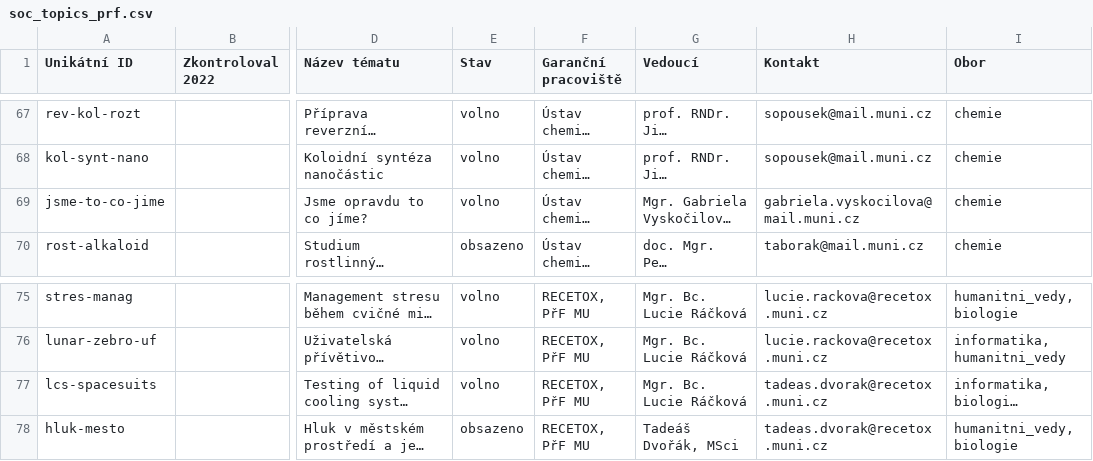
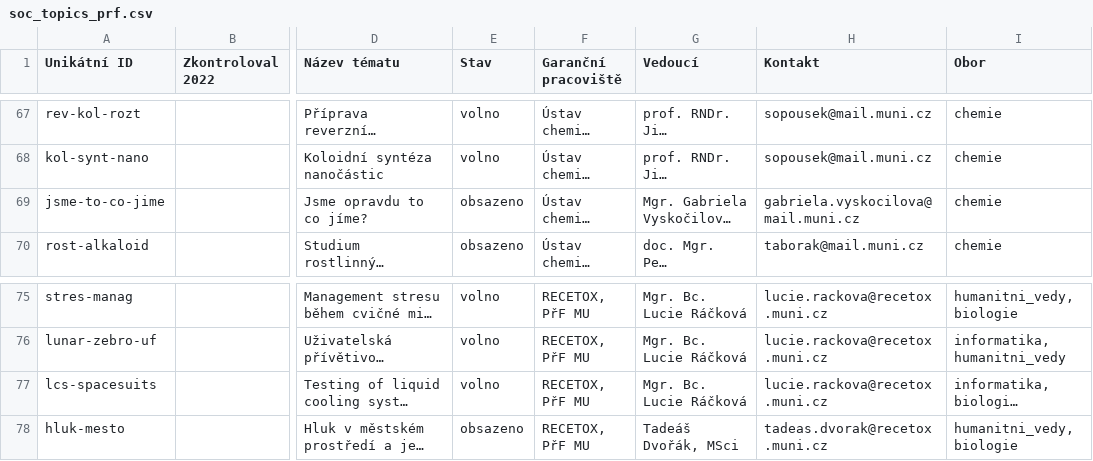
Before and after one commit to zverinec/prostredoskolaky-web, a CSV file: data/soc_topics_prf.csv, drawn as a sheet; only a part is shown, gaps mark what is left out; long unchanged cells end in …; the diff names each change by its address in the sheet, - before the commit and + after, or states it on an @@ line.

Commit message:
Update e-mail.

```diff
--- a/data/soc_topics_prf.csv
+++ b/data/soc_topics_prf.csv
-E69 (Stav): volno
+E69 (Stav): obsazeno
-H77 (Kontakt): tadeas.dvorak@recetox.muni.cz
+H77 (Kontakt): lucie.rackova@recetox.muni.cz
```
